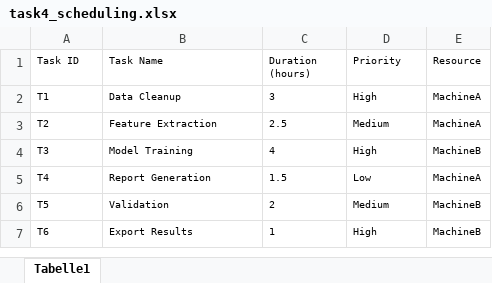
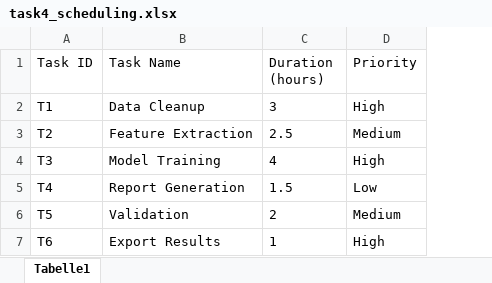
Before and after one commit to KunChen1110/SheetHero, an Excel workbook: dataset/Task4/task4_scheduling.xlsx, sheet Tabelle1, drawn as a sheet; values as stored, in another font and other column widths than the file's, no borders; the diff names each change by its address in the sheet, - before the commit and + after, or states it on an @@ line.

Commit message:
updated dataset, handling some missing sections

```diff
--- a/dataset/Task4/task4_scheduling.xlsx (sheet Tabelle1)
+++ b/dataset/Task4/task4_scheduling.xlsx (sheet Tabelle1)
-column E (Resource), rows 2-7: MachineA | MachineA | MachineB | MachineA | MachineB | MachineB
@@ A1:D7 text size: larger @@
```
Also changed, not shown: 4 other files.
